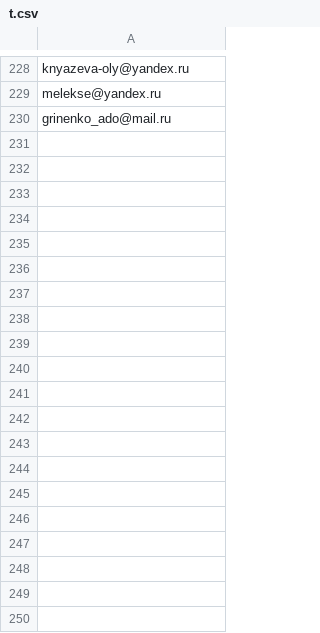
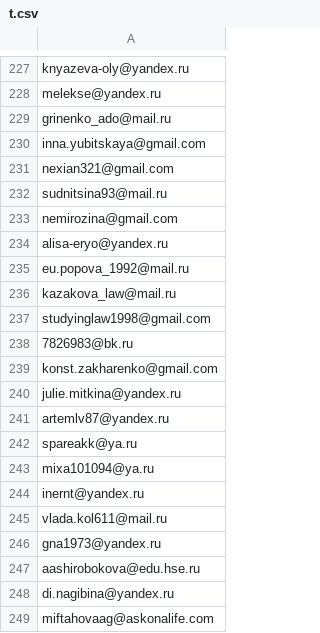
Before and after one commit to MikhailKochkin/Savvy, a CSV file: old_frontend/t.csv, drawn as a sheet; only a part is shown, gaps mark what is left out; the diff covers the shown part only.

```diff
--- a/old_frontend/t.csv
+++ b/old_frontend/t.csv
@@ -230 +229,21 @@ melekse@yandex.ru
 grinenko_ado@mail.ru
+inna.yubitskaya@gmail.com
+nexian321@gmail.com
+sudnitsina93@mail.ru
+nemirozina@gmail.com
+alisa-eryo@yandex.ru
+eu.popova_1992@mail.ru
+kazakova_law@mail.ru
+studyinglaw1998@gmail.com
+7826983@bk.ru
+konst.zakharenko@gmail.com
+julie.mitkina@yandex.ru
+artemlv87@yandex.ru
+spareakk@ya.ru
+mixa101094@ya.ru
+inernt@yandex.ru
+vlada.kol611@mail.ru
+gna1973@yandex.ru
+aashirobokova@edu.hse.ru
+di.nagibina@yandex.ru
+miftahovaag@askonalife.com
```
Also changed, not shown: 17 added rows, 1 removed row and 1 edited cell elsewhere in this file, 28 other files.
